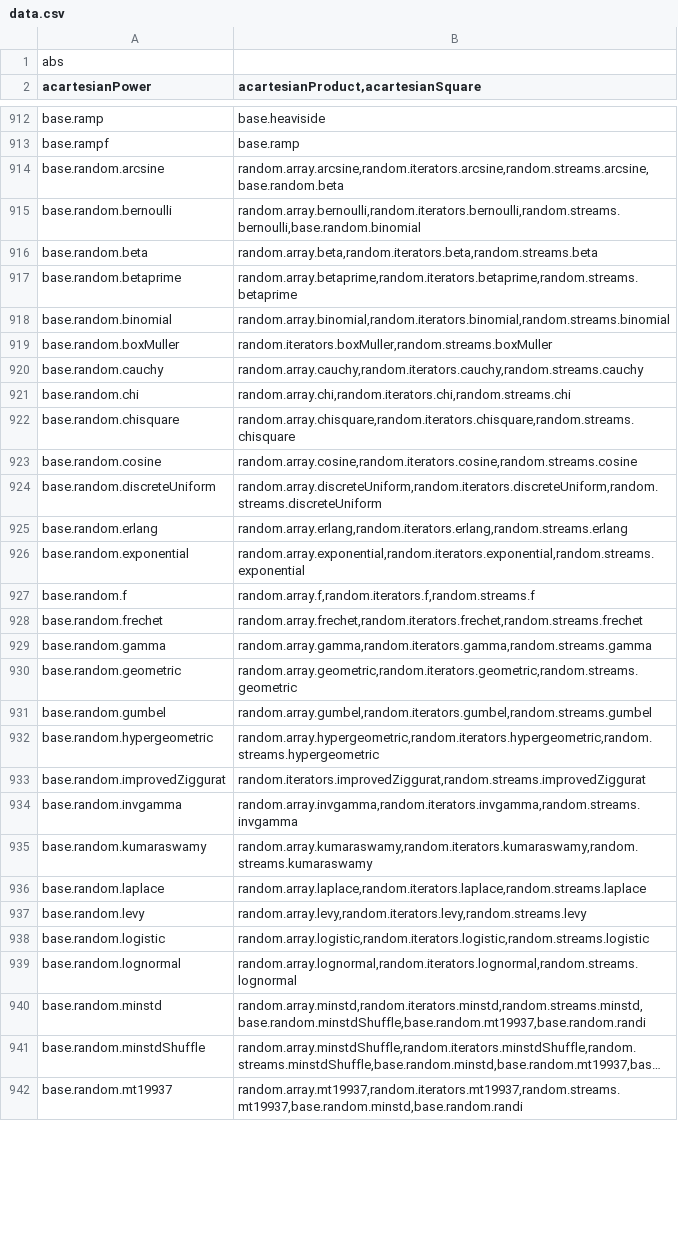
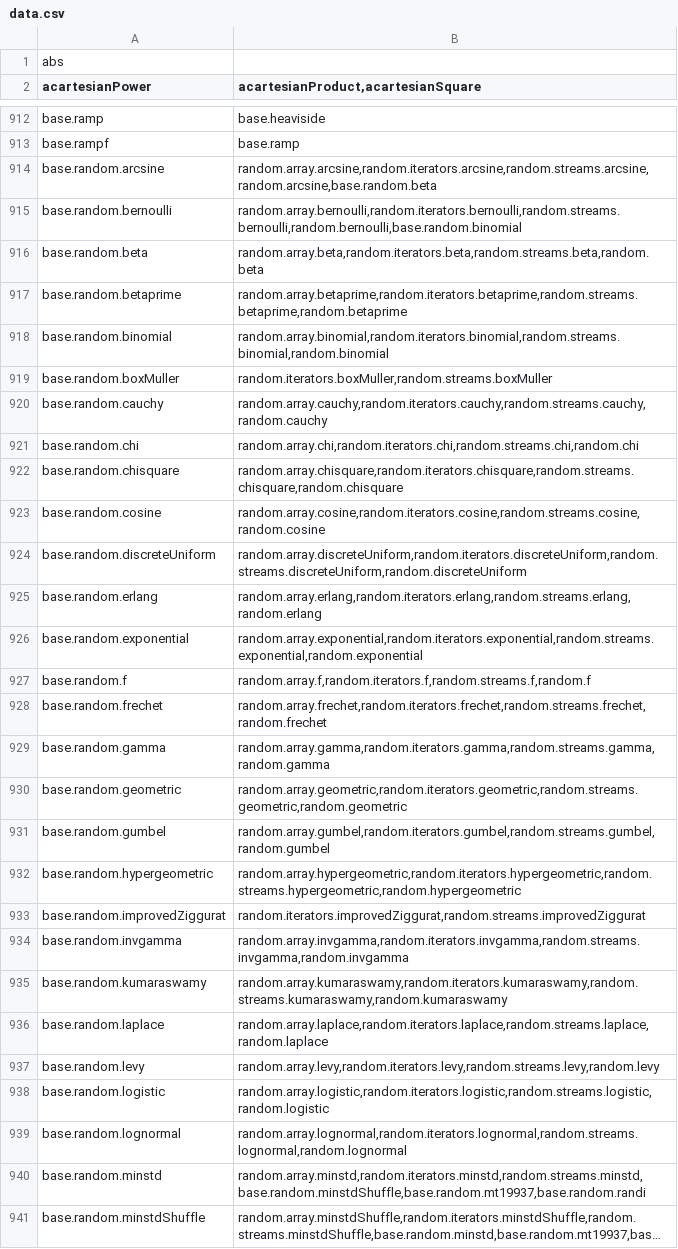
Before and after one commit to stdlib-js/namespace-alias2related, a CSV file: data/data.csv, drawn as a sheet; only a part is shown, gaps mark what is left out; the shorter side is filled out with more unchanged rows; long unchanged cells end in …; the diff covers the shown part only.

```diff
--- a/data/data.csv
+++ b/data/data.csv
@@ -913,28 +913,28 @@ base.ramp,"base.heaviside"
 base.rampf,"base.ramp"
-base.random.arcsine,"random.array.arcsine,random.iterators.arcsine,random.streams.arcsine,base.random.beta"
-base.random.bernoulli,"random.array.bernoulli,random.iterators.bernoulli,random.streams.bernoulli,base.random.binomial"
-base.random.beta,"random.array.beta,random.iterators.beta,random.streams.beta"
-base.random.betaprime,"random.array.betaprime,random.iterators.betaprime,random.streams.betaprime"
-base.random.binomial,"random.array.binomial,random.iterators.binomial,random.streams.binomial"
+base.random.arcsine,"random.array.arcsine,random.iterators.arcsine,random.streams.arcsine,random.arcsine,base.random.beta"
+base.random.bernoulli,"random.array.bernoulli,random.iterators.bernoulli,random.streams.bernoulli,random.bernoulli,base.random.binomial"
+base.random.beta,"random.array.beta,random.iterators.beta,random.streams.beta,random.beta"
+base.random.betaprime,"random.array.betaprime,random.iterators.betaprime,random.streams.betaprime,random.betaprime"
+base.random.binomial,"random.array.binomial,random.iterators.binomial,random.streams.binomial,random.binomial"
 base.random.boxMuller,"random.iterators.boxMuller,random.streams.boxMuller"
-base.random.cauchy,"random.array.cauchy,random.iterators.cauchy,random.streams.cauchy"
-base.random.chi,"random.array.chi,random.iterators.chi,random.streams.chi"
-base.random.chisquare,"random.array.chisquare,random.iterators.chisquare,random.streams.chisquare"
-base.random.cosine,"random.array.cosine,random.iterators.cosine,random.streams.cosine"
-base.random.discreteUniform,"random.array.discreteUniform,random.iterators.discreteUniform,random.streams.discreteUniform"
-base.random.erlang,"random.array.erlang,random.iterators.erlang,random.streams.erlang"
-base.random.exponential,"random.array.exponential,random.iterators.exponential,random.streams.exponential"
-base.random.f,"random.array.f,random.iterators.f,random.streams.f"
-base.random.frechet,"random.array.frechet,random.iterators.frechet,random.streams.frechet"
-base.random.gamma,"random.array.gamma,random.iterators.gamma,random.streams.gamma"
-base.random.geometric,"random.array.geometric,random.iterators.geometric,random.streams.geometric"
-base.random.gumbel,"random.array.gumbel,random.iterators.gumbel,random.streams.gumbel"
-base.random.hypergeometric,"random.array.hypergeometric,random.iterators.hypergeometric,random.streams.hypergeometric"
+base.random.cauchy,"random.array.cauchy,random.iterators.cauchy,random.streams.cauchy,random.cauchy"
+base.random.chi,"random.array.chi,random.iterators.chi,random.streams.chi,random.chi"
+base.random.chisquare,"random.array.chisquare,random.iterators.chisquare,random.streams.chisquare,random.chisquare"
+base.random.cosine,"random.array.cosine,random.iterators.cosine,random.streams.cosine,random.cosine"
+base.random.discreteUniform,"random.array.discreteUniform,random.iterators.discreteUniform,random.streams.discreteUniform,random.discreteUniform"
+base.random.erlang,"random.array.erlang,random.iterators.erlang,random.streams.erlang,random.erlang"
+base.random.exponential,"random.array.exponential,random.iterators.exponential,random.streams.exponential,random.exponential"
+base.random.f,"random.array.f,random.iterators.f,random.streams.f,random.f"
+base.random.frechet,"random.array.frechet,random.iterators.frechet,random.streams.frechet,random.frechet"
+base.random.gamma,"random.array.gamma,random.iterators.gamma,random.streams.gamma,random.gamma"
+base.random.geometric,"random.array.geometric,random.iterators.geometric,random.streams.geometric,random.geometric"
+base.random.gumbel,"random.array.gumbel,random.iterators.gumbel,random.streams.gumbel,random.gumbel"
+base.random.hypergeometric,"random.array.hypergeometric,random.iterators.hypergeometric,random.streams.hypergeometric,random.hypergeometric"
 base.random.improvedZiggurat,"random.iterators.improvedZiggurat,random.streams.improvedZiggurat"
-base.random.invgamma,"random.array.invgamma,random.iterators.invgamma,random.streams.invgamma"
-base.random.kumaraswamy,"random.array.kumaraswamy,random.iterators.kumaraswamy,random.streams.kumaraswamy"
-base.random.laplace,"random.array.laplace,random.iterators.laplace,random.streams.laplace"
-base.random.levy,"random.array.levy,random.iterators.levy,random.streams.levy"
-base.random.logistic,"random.array.logistic,random.iterators.logistic,random.streams.logistic"
-base.random.lognormal,"random.array.lognormal,random.iterators.lognormal,random.streams.lognormal"
+base.random.invgamma,"random.array.invgamma,random.iterators.invgamma,random.streams.invgamma,random.invgamma"
+base.random.kumaraswamy,"random.array.kumaraswamy,random.iterators.kumaraswamy,random.streams.kumaraswamy,random.kumaraswamy"
+base.random.laplace,"random.array.laplace,random.iterators.laplace,random.streams.laplace,random.laplace"
+base.random.levy,"random.array.levy,random.iterators.levy,random.streams.levy,random.levy"
+base.random.logistic,"random.array.logistic,random.iterators.logistic,random.streams.logistic,random.logistic"
+base.random.lognormal,"random.array.lognormal,random.iterators.lognormal,random.streams.lognormal,random.lognormal"
 base.random.minstd,"random.array.minstd,random.iterators.minstd,random.streams.minstd,base.random.minstdShuffle,base.random.mt19937,base.random.randi"
```
Also changed, not shown: 39 added rows and 71 edited cells elsewhere in this file, 4 other files.
